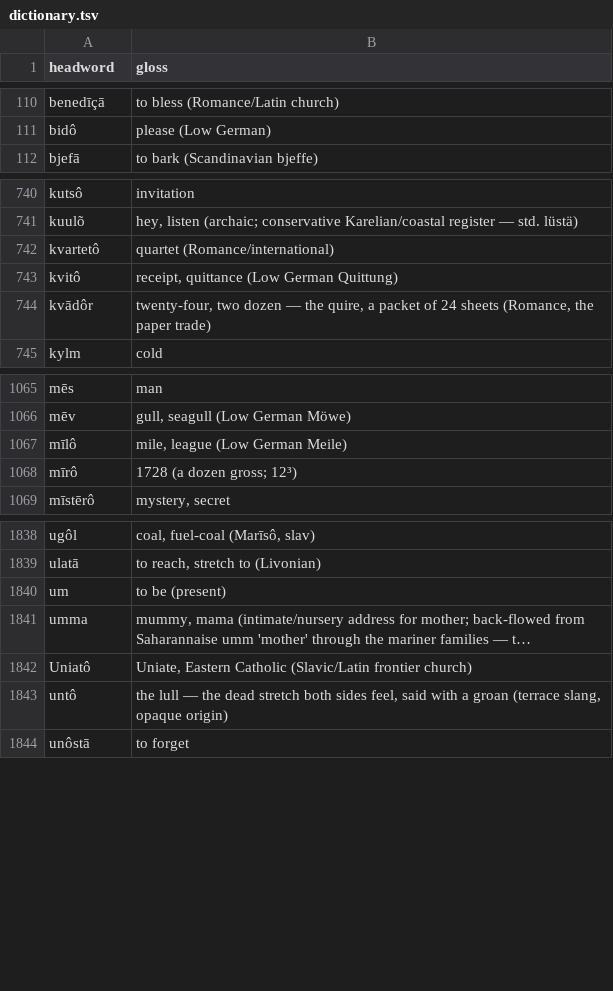
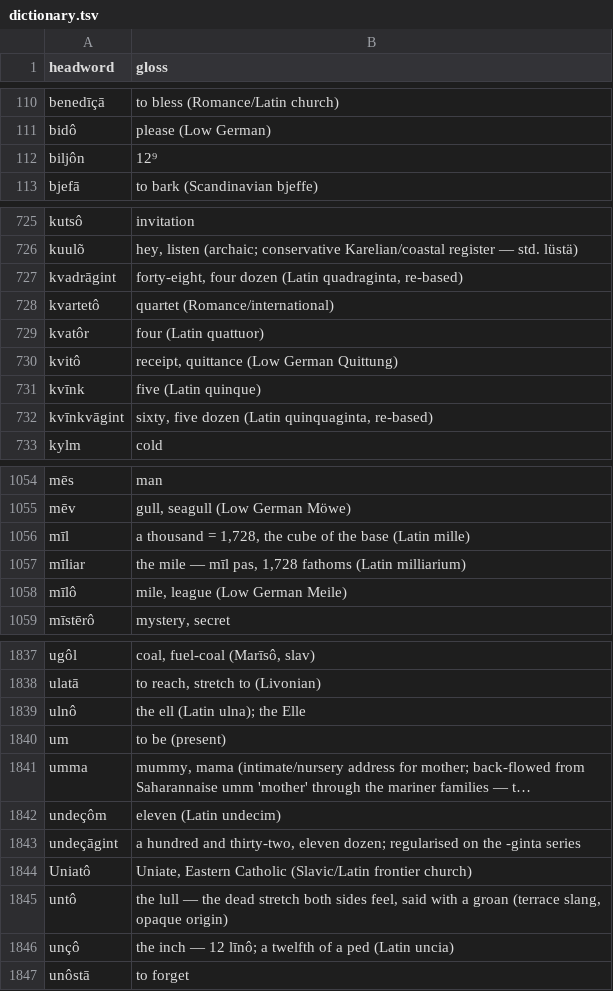
Before and after one commit to quarterback/kels, a TSV file: data/dictionary.tsv, drawn as a sheet; only a part is shown, gaps mark what is left out; long unchanged cells end in …; removed rows and columns are numbered as before the commit, all else as after; the diff covers the shown part only; the diff names each change by its address in the sheet, - before the commit and + after, or states it on an @@ line.

```diff
--- a/data/dictionary.tsv
+++ b/data/dictionary.tsv
+row 112: biljôn | 12⁹
+row 727: kvadrāgint | forty-eight, four dozen (Latin quadraginta, re-based)
+row 729: kvatôr | four (Latin quattuor)
-row 744: kvādôr | twenty-four, two dozen — the quire, a packet of 24 sheets (Romance, the paper trade)
+row 731: kvīnk | five (Latin quinque)
+row 732: kvīnkvāgint | sixty, five dozen (Latin quinquaginta, re-based)
+row 1056: mīl | a thousand = 1,728, the cube of the base (Latin mille)
+row 1057: mīliar | the mile — mīl pas, 1,728 fathoms (Latin milliarium)
-row 1068: mīrô | 1728 (a dozen gross; 12³)
+row 1839: ulnô | the ell (Latin ulna); the Elle
+row 1842: undeçôm | eleven (Latin undecim)
+row 1843: undeçāgint | a hundred and thirty-two, eleven dozen; regularised on the -ginta series
+row 1846: unçô | the inch — 12 līnô; a twelfth of a ped (Latin uncia)
```
Also changed, not shown: 31 added rows, 35 removed rows and 3 edited cells elsewhere in this file, 5 other files.
